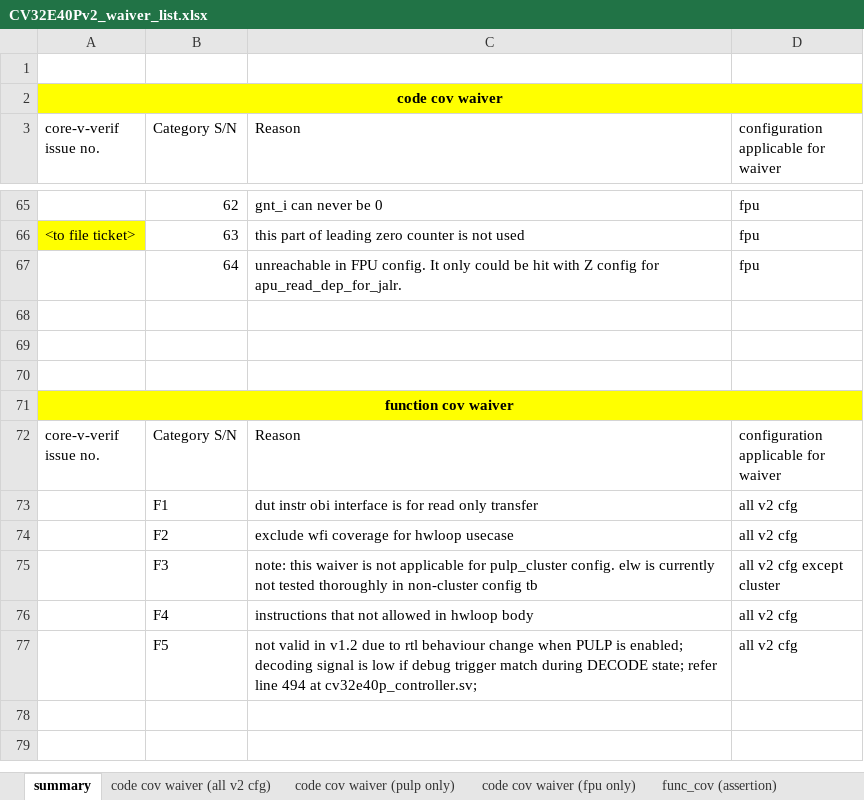
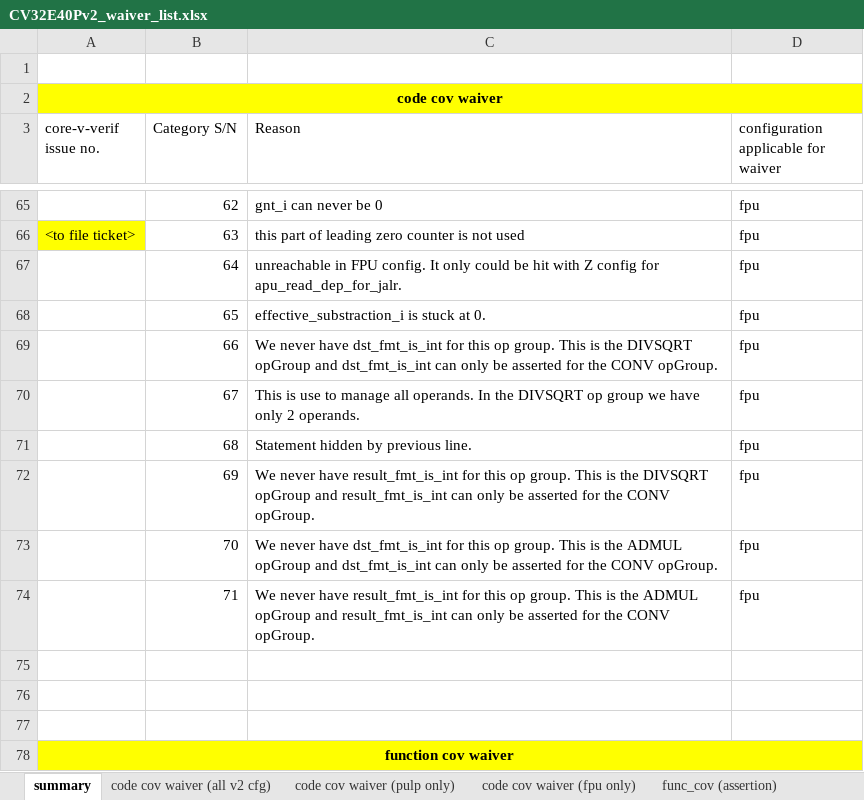
Before and after one commit to openhwgroup/programs, an Excel workbook: Project-Descriptions-and-Plans/CV32E40Pv2/Milestone-data/RTL_Freeze_v2.0.0/CV32E40Pv2_waiver_list.xlsx, sheet summary, drawn as a sheet; only a part is shown, gaps mark what is left out; the shorter side is filled out with more unchanged rows; values as stored, in another font and other column widths than the file's, no borders; table styles not drawn; the diff names each change by its address in the sheet, - before the commit and + after, or states it on an @@ line.

```diff
--- a/Project-Descriptions-and-Plans/CV32E40Pv2/Milestone-data/RTL_Freeze_v2.0.0/CV32E40Pv2_waiver_list.xlsx (sheet summary)
+++ b/Project-Descriptions-and-Plans/CV32E40Pv2/Milestone-data/RTL_Freeze_v2.0.0/CV32E40Pv2_waiver_list.xlsx (sheet summary)
+row 68:  | 65 | effective_substraction_i is stuck at 0. | fpu
+row 69:  | 66 | We never have dst_fmt_is_int for this op group. This is the DIVSQRT opGroup and dst_fmt_is_int can only be asserted for the CONV opGroup. | fpu
+row 70:  | 67 | This is use to manage all operands. In the DIVSQRT op group we have only 2 operands. | fpu
+row 71:  | 68 | Statement hidden by previous line. | fpu
+row 72:  | 69 | We never have result_fmt_is_int for this op group. This is the DIVSQRT opGroup and result_fmt_is_int can only be asserted for the CONV opGroup. | fpu
+row 73:  | 70 | We never have dst_fmt_is_int for this op group. This is the ADMUL opGroup and dst_fmt_is_int can only be asserted for the CONV opGroup. | fpu
+row 74:  | 71 | We never have result_fmt_is_int for this op group. This is the ADMUL opGroup and result_fmt_is_int can only be asserted for the CONV opGroup. | fpu
```
Also changed, not shown: sheet code cov waiver (fpu only), Project-Descriptions-and-Plans/CV32E40Pv2/Milestone-data/RTL_Freeze_v2.0.0/OpenHWGroup_TRL5_for_COREV_RTL_Cheklist-CV32E40P.xlsx, 2 other files.
